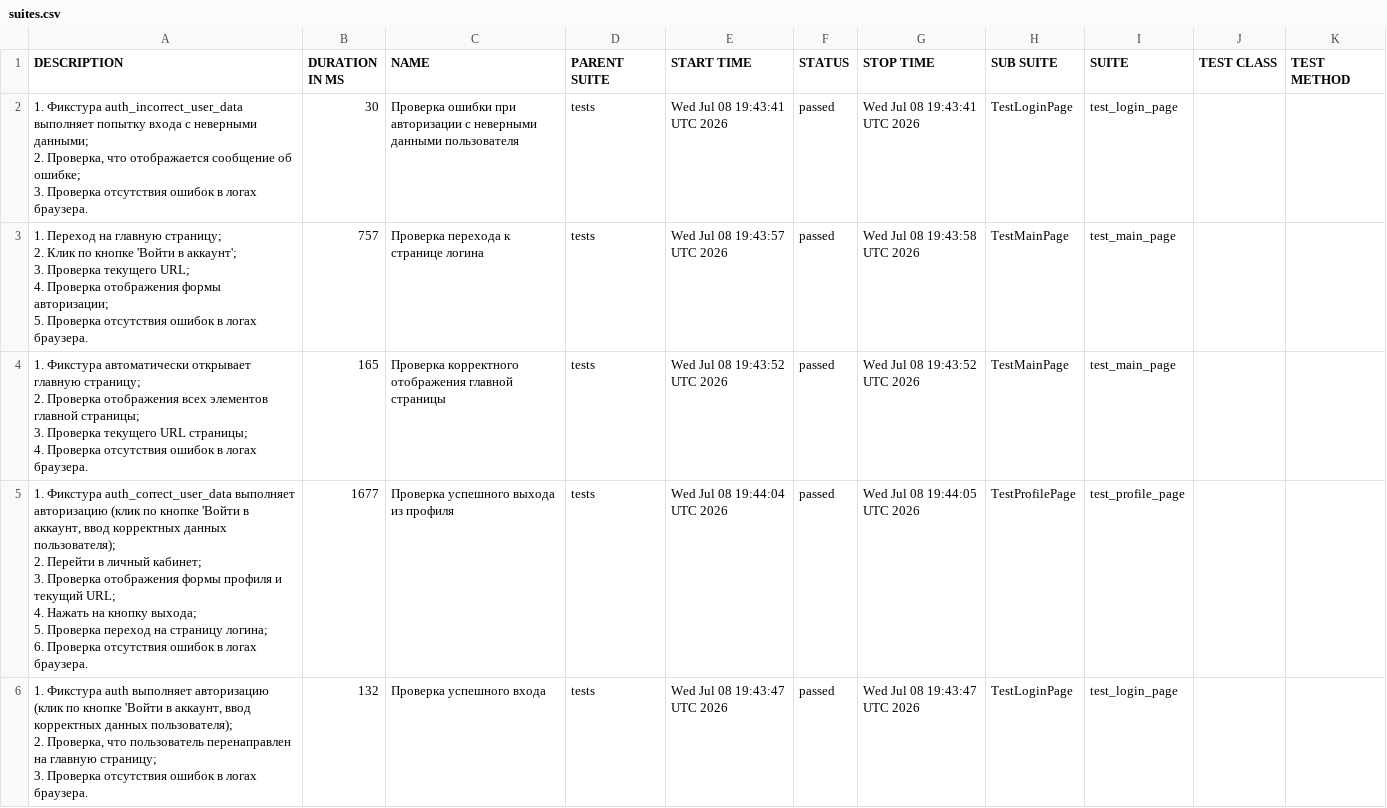
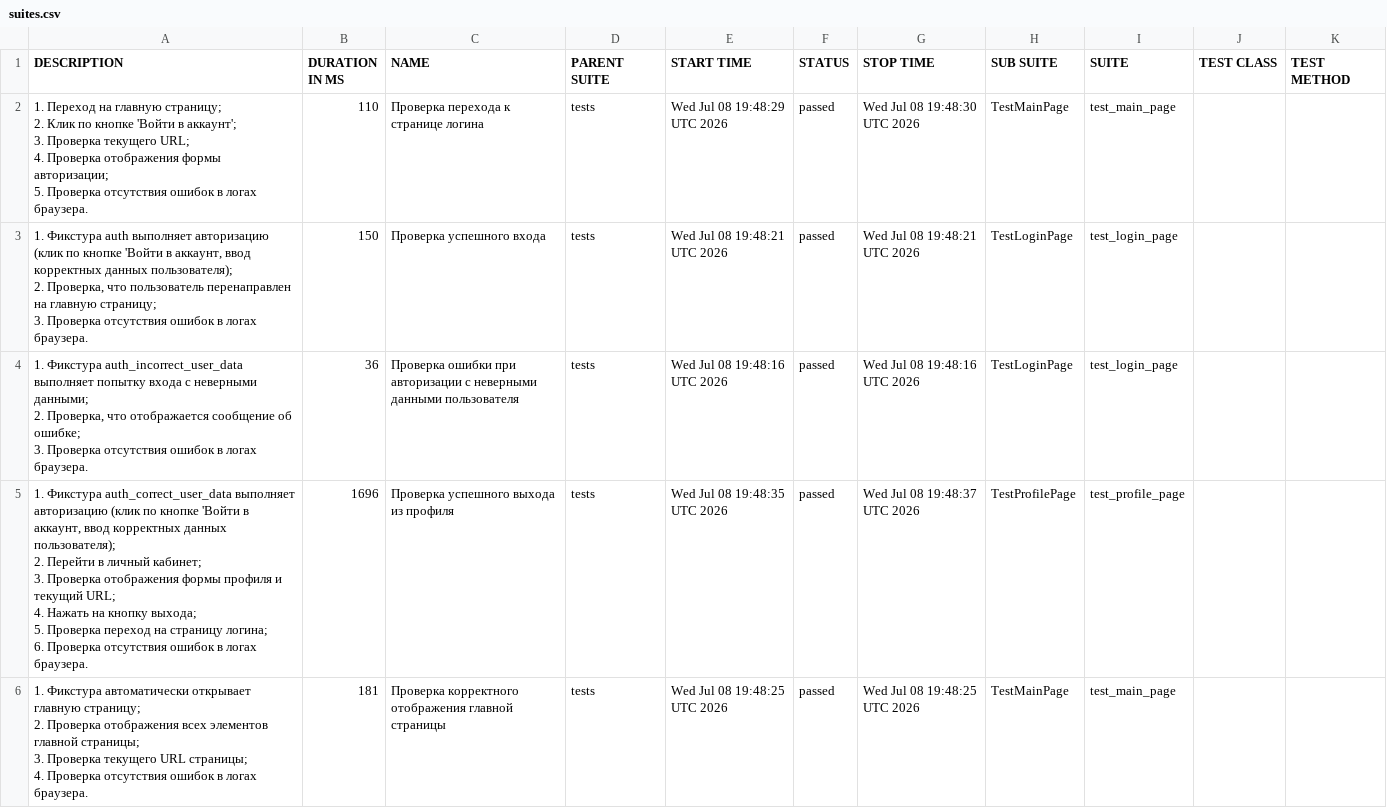
Before and after one commit to ParamonovMO/stellarburgers-tests, a CSV file: data/suites.csv, drawn as a sheet.

```diff
--- a/data/suites.csv
+++ b/data/suites.csv
@@ -1,32 +1,32 @@
 "DESCRIPTION","DURATION IN MS","NAME","PARENT SUITE","START TIME","STATUS","STOP TIME","SUB SUITE","SUITE","TEST CLASS","TEST METHOD"
-"
-        1. Фикстура auth_incorrect_user_data выполняет попытку входа с неверными данными;
-        2. Проверка, что отображается сообщение об ошибке;
-        3. Проверка отсутствия ошибок в логах браузера.
-    ","30","Проверка ошибки при авторизации с неверными данными пользователя","tests","Wed Jul 08 19:43:41 UTC 2026","passed","Wed Jul 08 19:43:41 UTC 2026","TestLoginPage","test_login_page","",""
-"
-        1. Переход на главную страницу;
-        2. Клик по кнопке 'Войти в аккаунт';
-        3. Проверка текущего URL;
-        4. Проверка отображения формы авторизации;
-        5. Проверка отсутствия ошибок в логах браузера.
-    ","757","Проверка перехода к странице логина","tests","Wed Jul 08 19:43:57 UTC 2026","passed","Wed Jul 08 19:43:58 UTC 2026","TestMainPage","test_main_page","",""
-"
-        1. Фикстура автоматически открывает главную страницу;
-        2. Проверка отображения всех элементов главной страницы;
-        3. Проверка текущего URL страницы;
-        4. Проверка отсутствия ошибок в логах браузера.
-    ","165","Проверка корректного отображения главной страницы","tests","Wed Jul 08 19:43:52 UTC 2026","passed","Wed Jul 08 19:43:52 UTC 2026","TestMainPage","test_main_page","",""
-"
-        1. Фикстура auth_correct_user_data выполняет авторизацию (клик по кнопке 'Войти в аккаунт, ввод корректных данных пользователя);
-        2. Перейти в личный кабинет;
-        3. Проверка отображения формы профиля и текущий URL;
-        4. Нажать на кнопку выхода;
-        5. Проверка переход на страницу логина;
-        6. Проверка отсутствия ошибок в логах браузера.
-    ","1677","Проверка успешного выхода из профиля","tests","Wed Jul 08 19:44:04 UTC 2026","passed","Wed Jul 08 19:44:05 UTC 2026","TestProfilePage","test_profile_page","",""
-"
-        1. Фикстура auth выполняет авторизацию (клик по кнопке 'Войти в аккаунт, ввод корректных данных пользователя);
-        2. Проверка, что пользователь перенаправлен на главную страницу;
-        3. Проверка отсутствия ошибок в логах браузера.
-    ","132","Проверка успешного входа","tests","Wed Jul 08 19:43:47 UTC 2026","passed","Wed Jul 08 19:43:47 UTC 2026","TestLoginPage","test_login_page","",""
+"
+        1. Переход на главную страницу;
+        2. Клик по кнопке 'Войти в аккаунт';
+        3. Проверка текущего URL;
+        4. Проверка отображения формы авторизации;
+        5. Проверка отсутствия ошибок в логах браузера.
+    ","110","Проверка перехода к странице логина","tests","Wed Jul 08 19:48:29 UTC 2026","passed","Wed Jul 08 19:48:30 UTC 2026","TestMainPage","test_main_page","",""
+"
+        1. Фикстура auth выполняет авторизацию (клик по кнопке 'Войти в аккаунт, ввод корректных данных пользователя);
+        2. Проверка, что пользователь перенаправлен на главную страницу;
+        3. Проверка отсутствия ошибок в логах браузера.
+    ","150","Проверка успешного входа","tests","Wed Jul 08 19:48:21 UTC 2026","passed","Wed Jul 08 19:48:21 UTC 2026","TestLoginPage","test_login_page","",""
+"
+        1. Фикстура auth_incorrect_user_data выполняет попытку входа с неверными данными;
+        2. Проверка, что отображается сообщение об ошибке;
+        3. Проверка отсутствия ошибок в логах браузера.
+    ","36","Проверка ошибки при авторизации с неверными данными пользователя","tests","Wed Jul 08 19:48:16 UTC 2026","passed","Wed Jul 08 19:48:16 UTC 2026","TestLoginPage","test_login_page","",""
+"
+        1. Фикстура auth_correct_user_data выполняет авторизацию (клик по кнопке 'Войти в аккаунт, ввод корректных данных пользователя);
+        2. Перейти в личный кабинет;
+        3. Проверка отображения формы профиля и текущий URL;
+        4. Нажать на кнопку выхода;
+        5. Проверка переход на страницу логина;
+        6. Проверка отсутствия ошибок в логах браузера.
+    ","1696","Проверка успешного выхода из профиля","tests","Wed Jul 08 19:48:35 UTC 2026","passed","Wed Jul 08 19:48:37 UTC 2026","TestProfilePage","test_profile_page","",""
+"
+        1. Фикстура автоматически открывает главную страницу;
+        2. Проверка отображения всех элементов главной страницы;
+        3. Проверка текущего URL страницы;
+        4. Проверка отсутствия ошибок в логах браузера.
+    ","181","Проверка корректного отображения главной страницы","tests","Wed Jul 08 19:48:25 UTC 2026","passed","Wed Jul 08 19:48:25 UTC 2026","TestMainPage","test_main_page","",""
```
Also changed, not shown: 24 other files.
